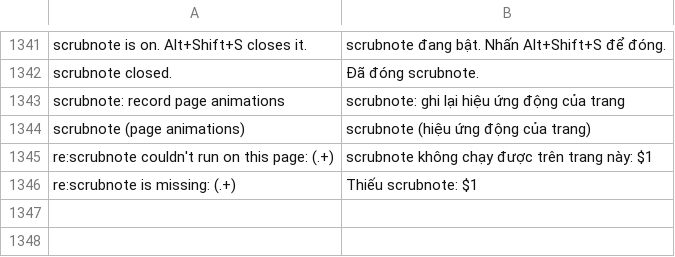
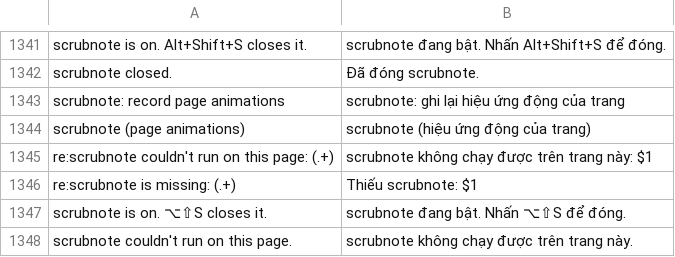
Before and after one commit to RumiDaNeko/mica.src, a TSV file: src/Strings.vi.tsv, drawn as a sheet; only a part is shown, gaps mark what is left out; the diff names each change by its address in the sheet, - before the commit and + after, or states it on an @@ line.

Commit message:
Cross: scrubnote built in, as on Windows: from the menu, the command palette or Alt+Shift+S (Option+Shift+S on a Mac); runs in the page, not installed or listed in Extensions; self-test opens and closes it

```diff
--- a/src/Strings.vi.tsv
+++ b/src/Strings.vi.tsv
+row 1347: scrubnote is on. ⌥⇧S closes it. | scrubnote đang bật. Nhấn ⌥⇧S để đóng.
+row 1348: scrubnote couldn't run on this page. | scrubnote không chạy được trên trang này.
```
Also changed, not shown: 4 other files.
